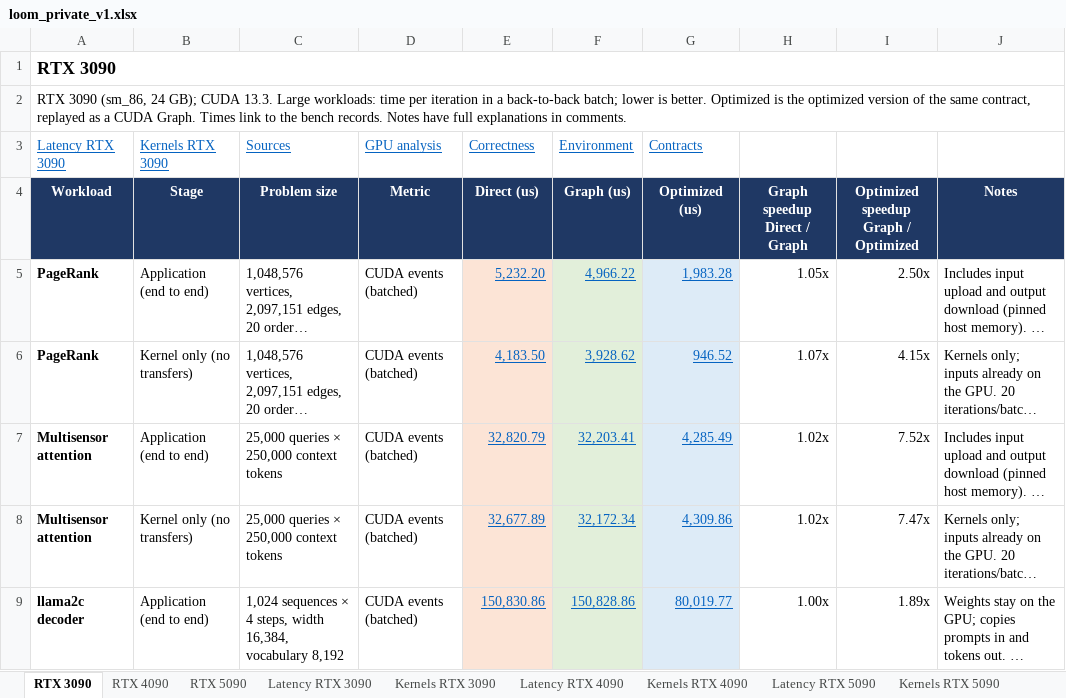
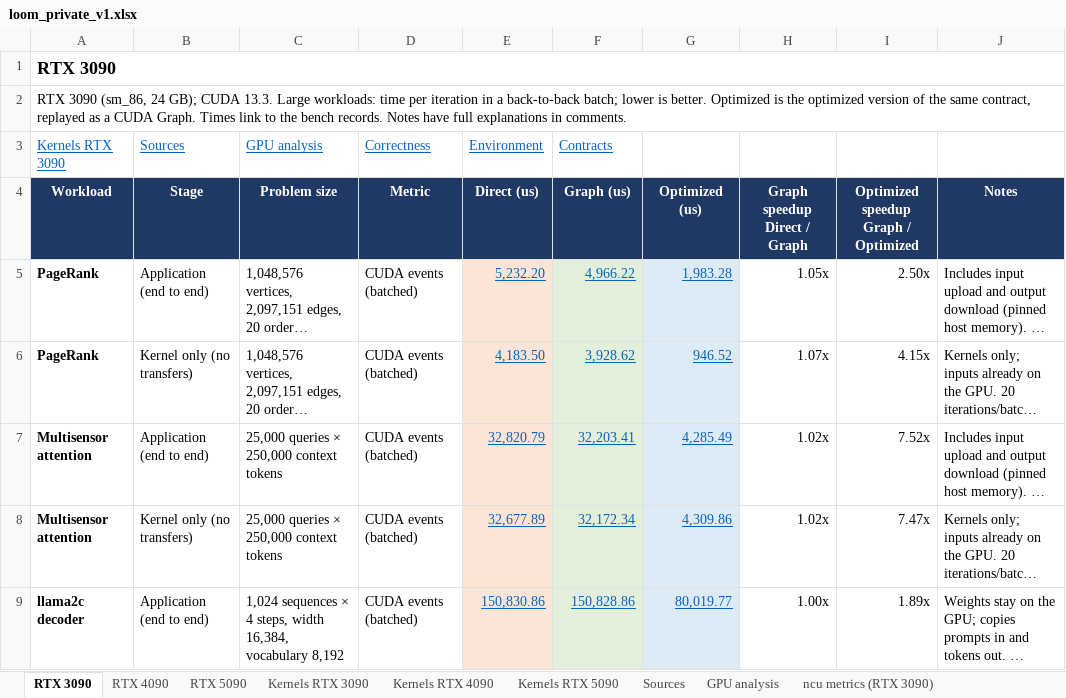
Before and after one commit to ankaijin/cuda-elastic, an Excel workbook: results/loom_private/loom_private_v1.xlsx, sheet RTX 3090, drawn as a sheet; only a part is shown; long unchanged cells end in …; values as stored, in another font and other column widths than the file's, no borders; removed rows and columns are numbered as before the commit, all else as after; the diff names each change by its address in the sheet, - before the commit and + after, or states it on an @@ line.

Commit message:
Drop the Latency sheets from the loom_private workbook
Single / batched stays near 1.00 for every large workload, so the sheets
changed no conclusion; the one exception is the 3 to 4 us Vecadd memory
kernel, which is not a launch-bound workload of interest. The
single-iteration medians stay in the bench records. The summary and
Kernels sheets no longer link to Latency, and the docs and README say so.

```diff
--- a/results/loom_private/loom_private_v1.xlsx (sheet RTX 3090)
+++ b/results/loom_private/loom_private_v1.xlsx (sheet RTX 3090)
-sheet tab: Latency RTX 3090
-sheet tab: Latency RTX 4090
-sheet tab: Latency RTX 5090
-row 3: Latency RTX 3090 | Kernels RTX 3090 | Sources | GPU analysis | Correctness | Environment | Contracts
+row 3: Kernels RTX 3090 | Sources | GPU analysis | Correctness | Environment | Contracts
```
Also changed, not shown: sheet RTX 4090, sheet RTX 5090, sheet Kernels RTX 3090, sheet Kernels RTX 4090, sheet Kernels RTX 5090, 4 other files.
